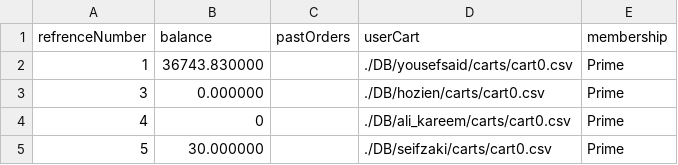
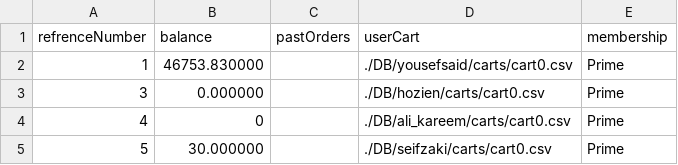
Before and after one commit to youssef-saaed/Import-and-export-company-management-system, a CSV file: Import and export company management system/DB/user.csv, drawn as a sheet.

```diff
--- a/Import and export company management system/DB/user.csv
+++ b/Import and export company management system/DB/user.csv
@@ -1,3 +1,3 @@
 refrenceNumber,balance,pastOrders,userCart,membership
-1,36743.830000,,./DB/yousefsaid/carts/cart0.csv,Prime
+1,46753.830000,,./DB/yousefsaid/carts/cart0.csv,Prime
 3,0.000000,,./DB/hozien/carts/cart0.csv,Prime
```
Also changed, not shown: 2 other files.
